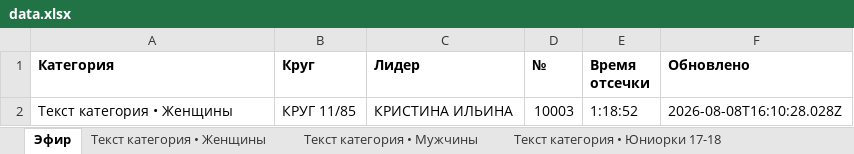
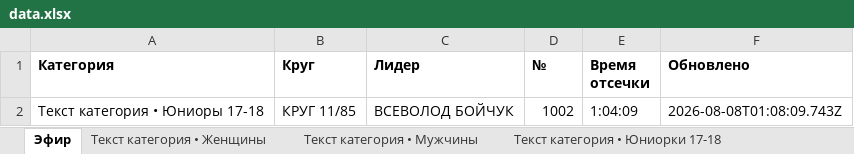
Before and after one commit to d404mer/VeloMurmansk, an Excel workbook: exports/data.xlsx, sheet Эфир, drawn as a sheet; values as stored, in another font and other column widths than the file's, no borders; removed rows and columns are numbered as before the commit, all else as after; the diff names each change by its address in the sheet, - before the commit and + after, or states it on an @@ line.

```diff
--- a/exports/data.xlsx (sheet Эфир)
+++ b/exports/data.xlsx (sheet Эфир)
-row 2: Текст категория • Женщины | КРУГ 11/85 | КРИСТИНА ИЛЬИНА | 10003 | 1:18:52 | 2026-08-08T16:10:28.028Z
+row 2: Текст категория • Юниоры 17-18 | КРУГ 11/85 | ВСЕВОЛОД БОЙЧУК | 1002 | 1:04:09 | 2026-08-08T01:08:09.743Z
```
Also changed, not shown: 1 other file.
